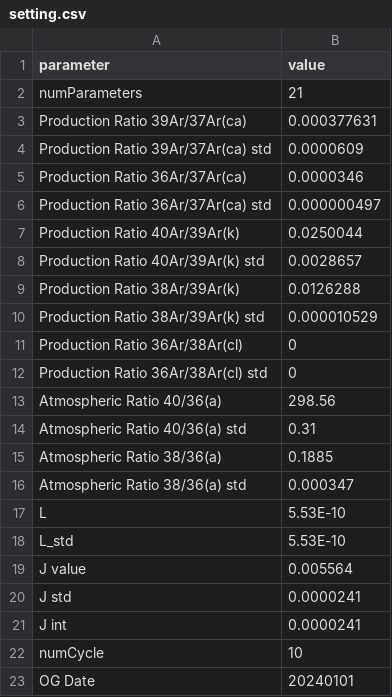
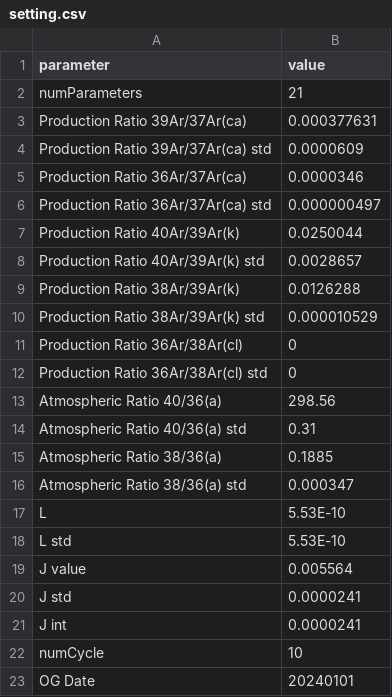
Before and after one commit to jack0930/pyARD, a CSV file: .work/setting.csv, drawn as a sheet.

Commit message:
Update the setting file

```diff
--- a/.work/setting.csv
+++ b/.work/setting.csv
@@ -17,3 +17,3 @@ Atmospheric Ratio 38/36(a) std,0.000347
 L,5.53E-10
-L_std,5.53E-10
+L std,5.53E-10
 J value,0.005564
```
Also changed, not shown: 2 other files.
